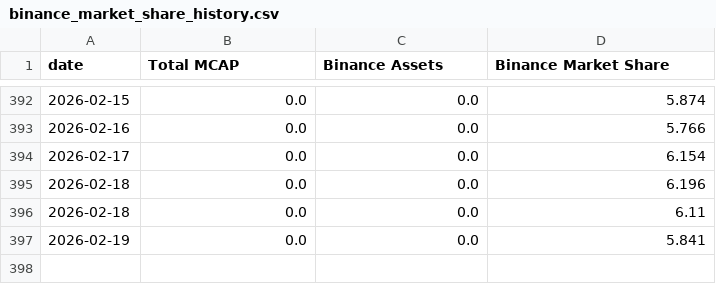
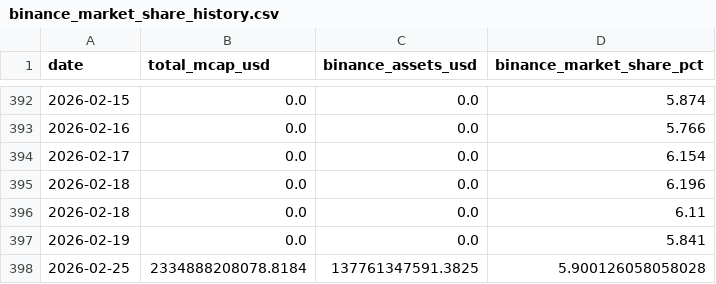
Before and after one commit to oforbes93/Binance, a CSV file: binance_market_share_history.csv, drawn as a sheet; only a part is shown, gaps mark what is left out; the diff names each change by its address in the sheet, - before the commit and + after, or states it on an @@ line.

```diff
--- a/binance_market_share_history.csv
+++ b/binance_market_share_history.csv
-B1: Total MCAP
+B1: total_mcap_usd
-C1: Binance Assets
+C1: binance_assets_usd
-D1: Binance Market Share
+D1: binance_market_share_pct
+row 398: 2026-02-25 | 2334888208078.8184 | 137761347591.3825 | 5.900126058058028
```
Also changed, not shown: binance_market_share_history_pretty.csv, 2 other files.
